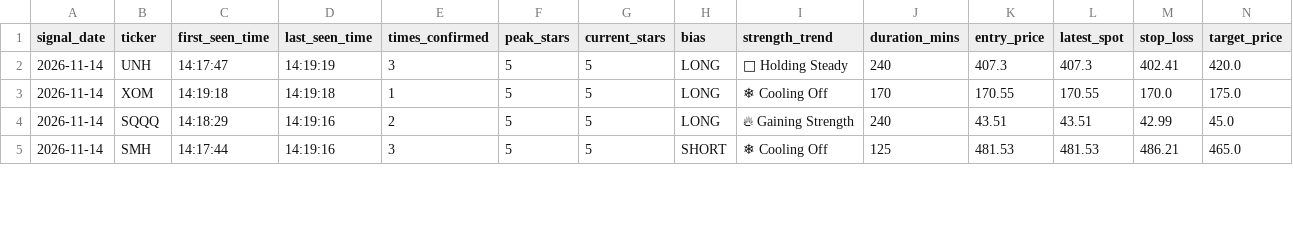
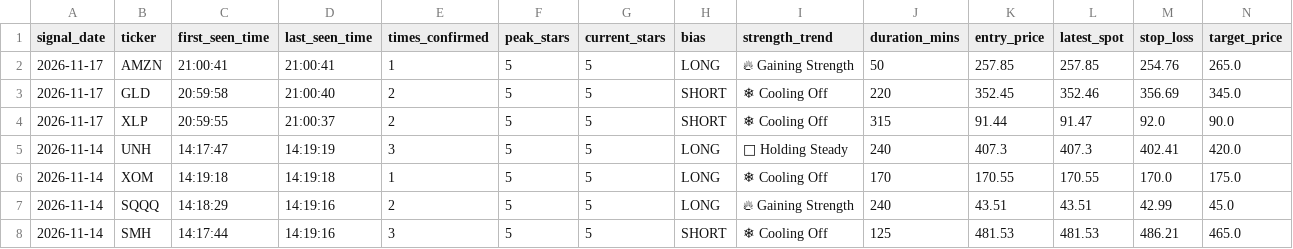
Before and after one commit to Shankar-Lakshminarayanan/OpenWhale, a CSV file: openwhale_signals_log.csv, drawn as a sheet; only a part is shown; rows hold the shown columns only; the diff names each change by its address in the sheet, - before the commit and + after, or states it on an @@ line.

Commit message:
Auto-log 5-Star setup (openwhale_signals_log.csv) [2026-11-17 21:00:44]

```diff
--- a/openwhale_signals_log.csv
+++ b/openwhale_signals_log.csv
+row 2: 2026-11-17 | AMZN | 21:00:41 | 21:00:41 | 1 | 5 | 5 | LONG | 🔥 Gaining Strength | 50 | 257.85 | 257.85 | 254.76 | 265.0
+row 3: 2026-11-17 | GLD | 20:59:58 | 21:00:40 | 2 | 5 | 5 | SHORT | ❄ Cooling Off | 220 | 352.45 | 352.46 | 356.69 | 345.0
+row 4: 2026-11-17 | XLP | 20:59:55 | 21:00:37 | 2 | 5 | 5 | SHORT | ❄ Cooling Off | 315 | 91.44 | 91.47 | 92.0 | 90.0
```
